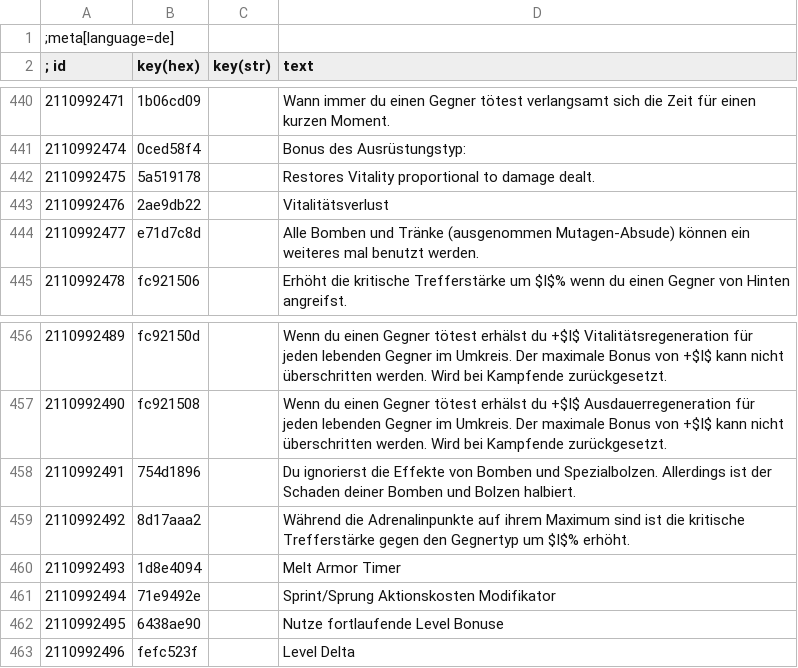
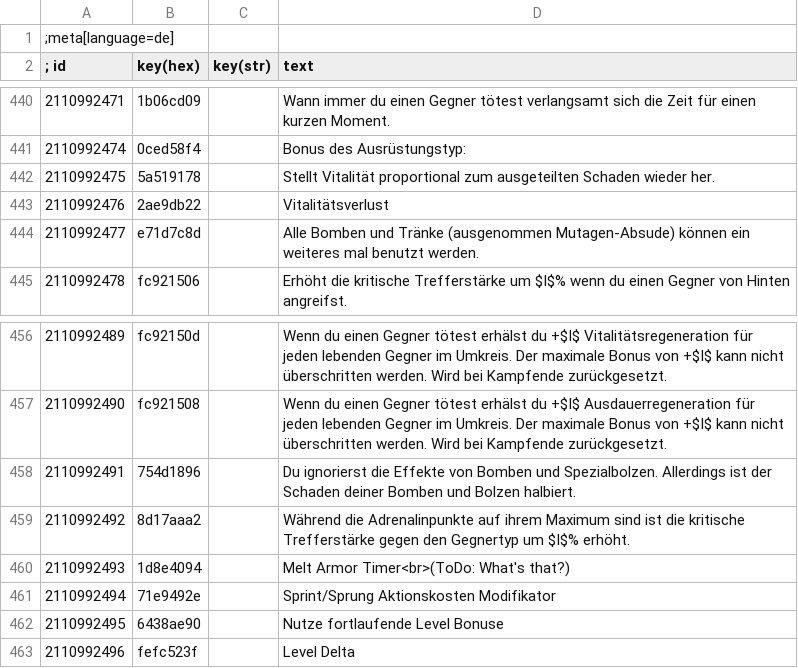
Before and after one commit to koticR/Ghost-mode-German-Translation, a CSV file: de.csv, drawn as a sheet; only a part is shown, gaps mark what is left out; the diff covers the shown part only.

```diff
--- a/de.csv
+++ b/de.csv
@@ -441,3 +441,3 @@
 2110992474|0ced58f4||Bonus des Ausrüstungstyp:
-2110992475|5a519178||Restores Vitality proportional to damage dealt.
+2110992475|5a519178||Stellt Vitalität proportional zum ausgeteilten Schaden wieder her.
 2110992476|2ae9db22||Vitalitätsverlust
@@ -459,3 +459,3 @@
 2110992492|8d17aaa2||Während die Adrenalinpunkte auf ihrem Maximum sind ist die kritische Trefferstärke gegen den Gegnertyp um $I$% erhöht.
-2110992493|1d8e4094||Melt Armor Timer
+2110992493|1d8e4094||Melt Armor Timer<br>(ToDo: What's that?)
 2110992494|71e9492e||Sprint/Sprung Aktionskosten Modifikator
```
Also changed, not shown: 17 edited cells elsewhere in this file, 2 other files.
